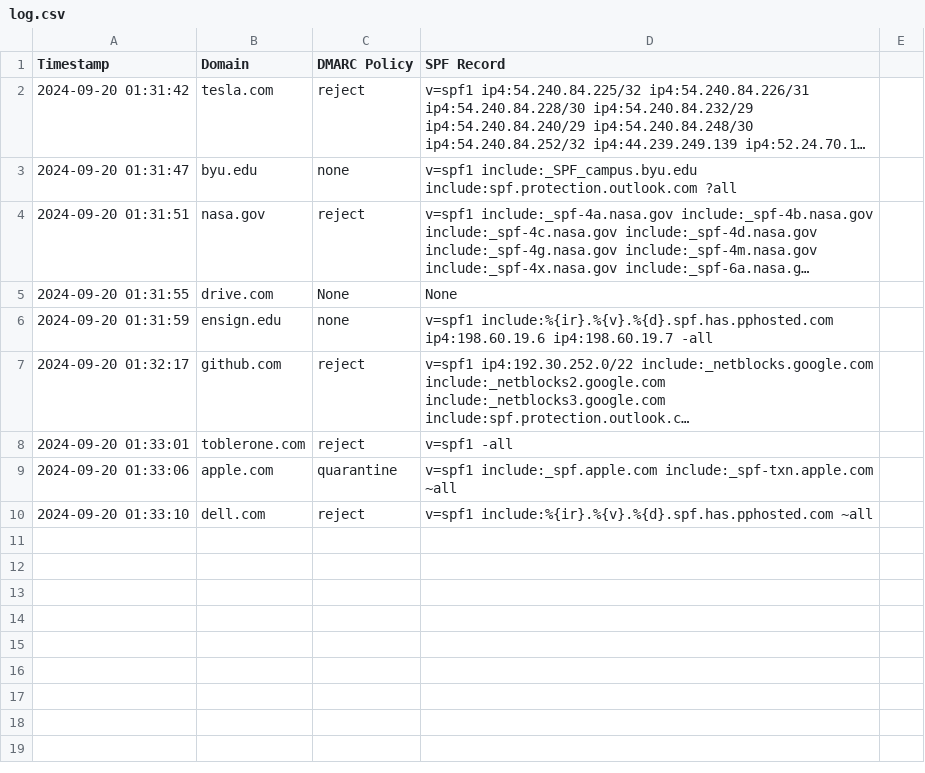
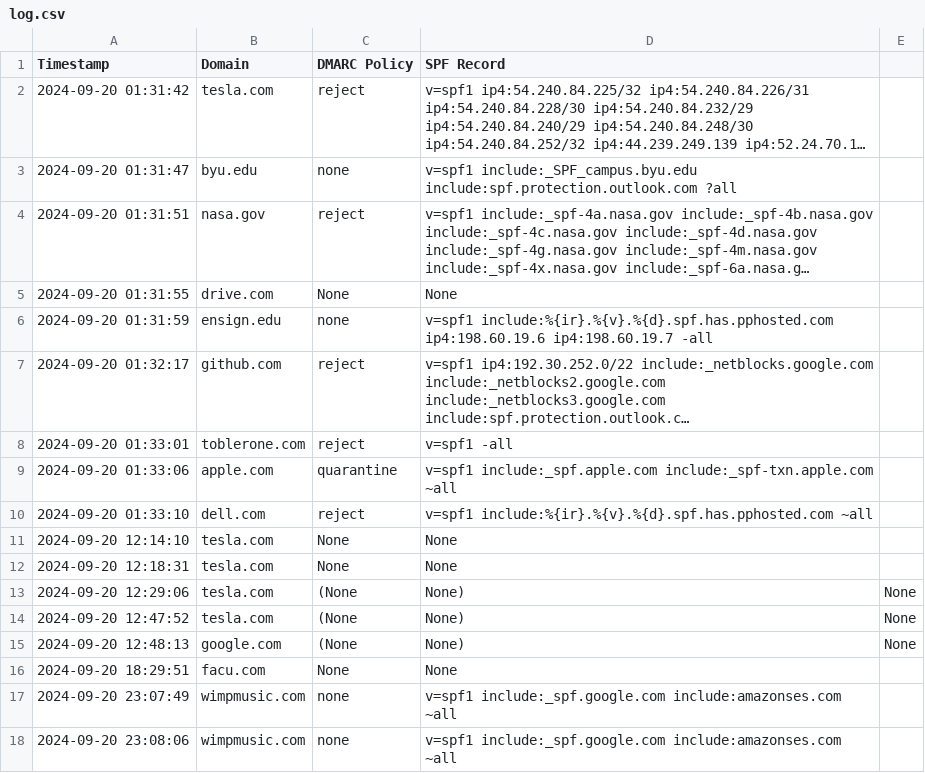
Before and after one commit to fdzdev/DMARC-SPF-Checker, a CSV file: log.csv, drawn as a sheet; long unchanged cells end in …; the diff names each change by its address in the sheet, - before the commit and + after, or states it on an @@ line.

Commit message:
Update

```diff
--- a/log.csv
+++ b/log.csv
+row 11: 2024-09-20 12:14:10 | tesla.com | None | None
+row 12: 2024-09-20 12:18:31 | tesla.com | None | None
+row 13: 2024-09-20 12:29:06 | tesla.com | (None | None) | None
+row 14: 2024-09-20 12:47:52 | tesla.com | (None | None) | None
+row 15: 2024-09-20 12:48:13 | google.com | (None | None) | None
+row 16: 2024-09-20 18:29:51 | facu.com | None | None
+row 17: 2024-09-20 23:07:49 | wimpmusic.com | none | v=spf1 include:_spf.google.com include:amazonses.com ~all
+row 18: 2024-09-20 23:08:06 | wimpmusic.com | none | v=spf1 include:_spf.google.com include:amazonses.com ~all
```
